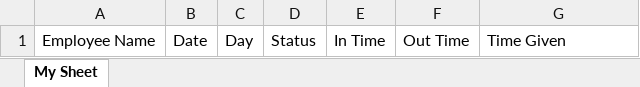
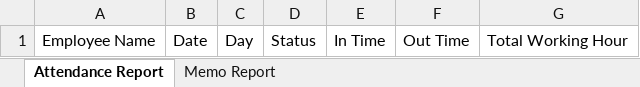
Before and after one commit to VENDETTA-STACK/HindtvBackUp, an Excel workbook: reports/DL-GTPL-Broadband-Private-Limited.xlsx, sheet Attendance Report, drawn as a sheet; values as stored, in another font and other column widths than the file's, no borders; the diff names each change by its address in the sheet, - before the commit and + after, or states it on an @@ line.

```diff
--- a/reports/DL-GTPL-Broadband-Private-Limited.xlsx (sheet Attendance Report)
+++ b/reports/DL-GTPL-Broadband-Private-Limited.xlsx (sheet Attendance Report)
-sheet tab: My Sheet
+sheet tab: Attendance Report
+sheet tab: Memo Report
-G1: Time Given
+G1: Total Working Hour
```
Also changed, not shown: 20 other files.
